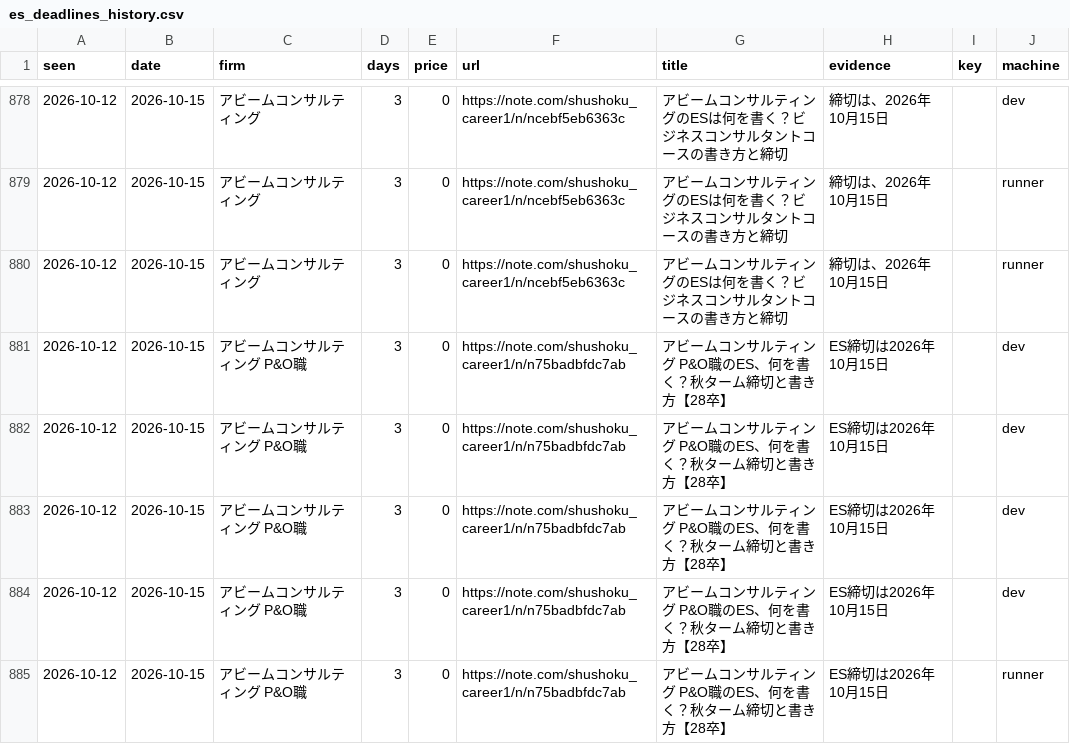
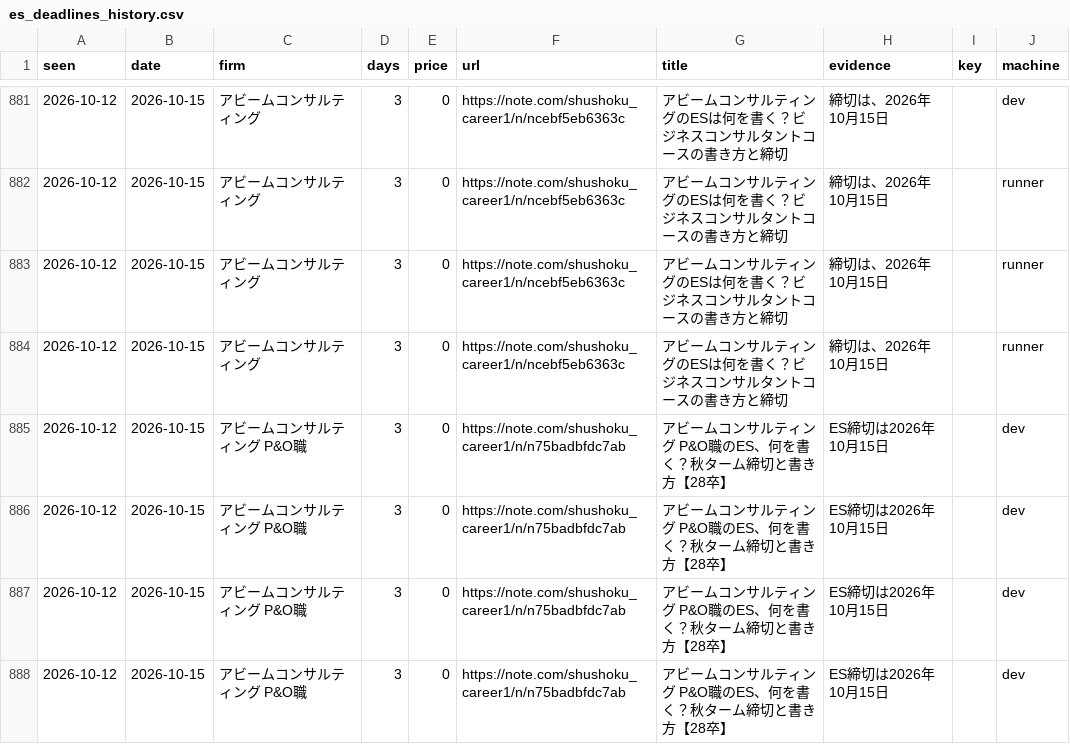
Before and after one commit to part676392/dsh-money-engine, a CSV file: exports/es_deadlines_history.csv, drawn as a sheet; only a part is shown, gaps mark what is left out; the shorter side is filled out with more unchanged rows; the diff covers the shown part only.

```diff
--- a/exports/es_deadlines_history.csv
+++ b/exports/es_deadlines_history.csv
@@ -880,2 +883,3 @@
 2026-10-12,2026-10-15,アビームコンサルティング,3,0,https://note.com/shushoku_career1/n/ncebf5eb6363c,アビームコンサルティングのESは何を書く？ビジネスコンサルタントコースの書き方と締切,締切は、2026年10月15日,,runner
+2026-10-12,2026-10-15,アビームコンサルティング,3,0,https://note.com/shushoku_career1/n/ncebf5eb6363c,アビームコンサルティングのESは何を書く？ビジネスコンサルタントコースの書き方と締切,締切は、2026年10月15日,,runner
 2026-10-12,2026-10-15,アビームコンサルティング P&O職,3,0,https://note.com/shushoku_career1/n/n75badbfdc7ab,アビームコンサルティング P&O職のES、何を書く？秋ターム締切と書き方【28卒】,ES締切は2026年10月15日,,dev
```
Also changed, not shown: 14 added rows elsewhere in this file, 3 other files.
